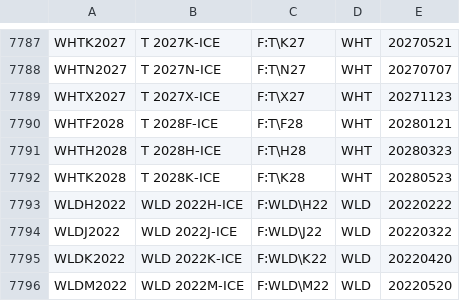
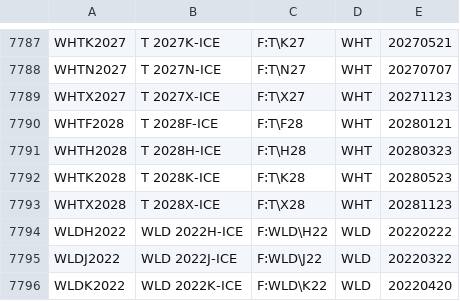
Before and after one commit to tradingview-dev/idc-expchains, a CSV file: expchains/iceeur_commodity_futures.csv, drawn as a sheet; only a part is shown, gaps mark what is left out; the shorter side is filled out with more unchanged rows.

```diff
--- a/expchains/iceeur_commodity_futures.csv
+++ b/expchains/iceeur_commodity_futures.csv
@@ -7792,2 +7792,3 @@ WHTH2028,T 2028H-ICE,F:T\H28,WHT,20280323
 WHTK2028,T 2028K-ICE,F:T\K28,WHT,20280523
+WHTX2028,T 2028X-ICE,F:T\X28,WHT,20281123
 WLDH2022,WLD 2022H-ICE,F:WLD\H22,WLD,20220222
```
Also changed, not shown: expchains/cme_2_daily_mini_futures.csv, expchains/lme_nmonth_futures.csv, 2 other files.
